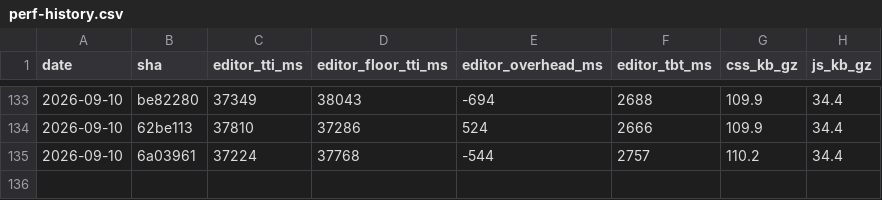
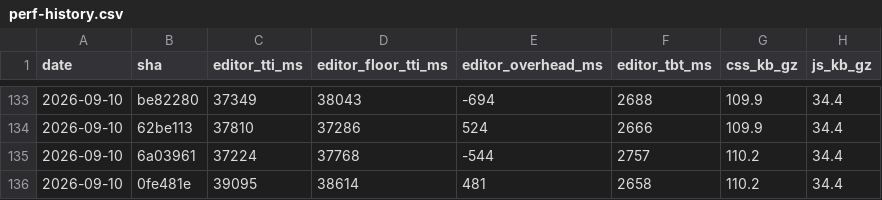
Before and after one commit to useawt/awt-blocks, a CSV file: docs/perf-history.csv, drawn as a sheet; only a part is shown, gaps mark what is left out; the diff names each change by its address in the sheet, - before the commit and + after, or states it on an @@ line.

```diff
--- a/docs/perf-history.csv
+++ b/docs/perf-history.csv
+row 136: 2026-09-10 | 0fe481e | 39095 | 38614 | 481 | 2658 | 110.2 | 34.4
```
